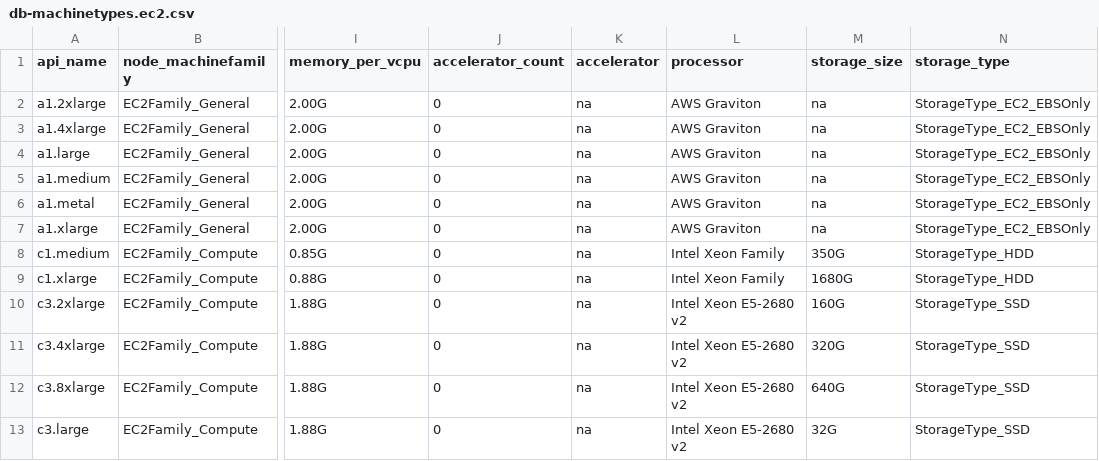
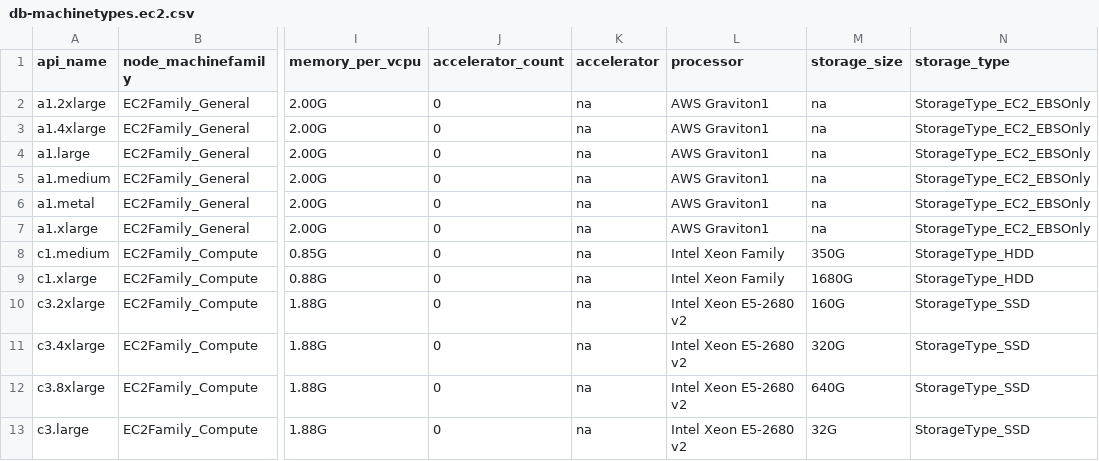
Before and after one commit to PlatformAwareProgramming/PlatformAware.jl, a CSV file: src/features/qualifiers/ec2/db-machinetypes.ec2.csv, drawn as a sheet; only a part is shown, gaps mark what is left out; the diff names each change by its address in the sheet, - before the commit and + after, or states it on an @@ line.

Commit message:
database updates

```diff
--- a/src/features/qualifiers/ec2/db-machinetypes.ec2.csv
+++ b/src/features/qualifiers/ec2/db-machinetypes.ec2.csv
-L2:L7 (processor): AWS Graviton
+L2:L7 (processor): AWS Graviton1
```
